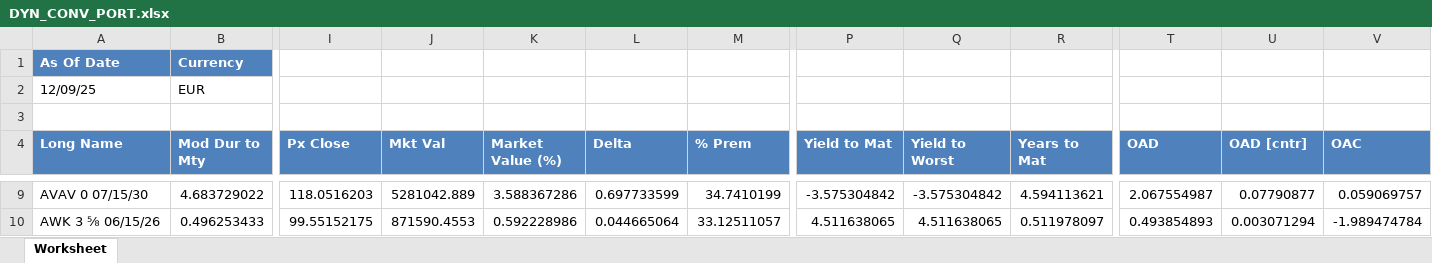
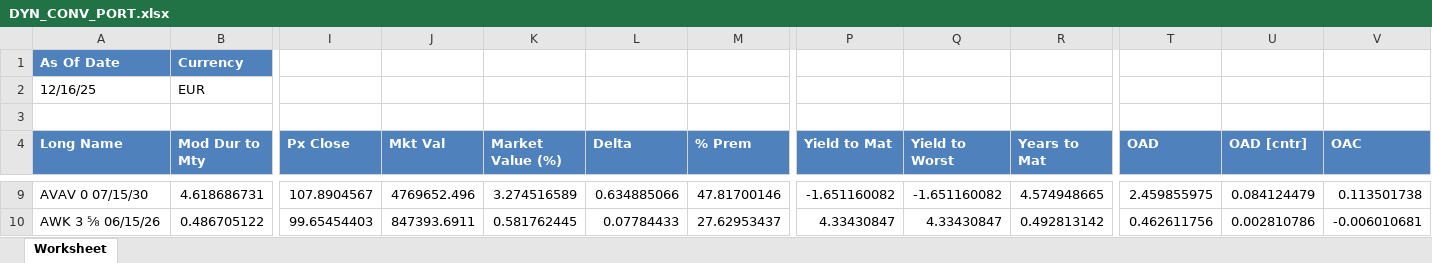
Before and after one commit to RomainDynasty/Application, an Excel workbook: DYN_CONV_PORT.xlsx, sheet Worksheet, drawn as a sheet; only a part is shown, gaps mark what is left out; values as stored, in another font and other column widths than the file's, no borders; the diff covers the shown part only; the diff names each change by its address in the sheet, - before the commit and + after, or states it on an @@ line.

```diff
--- a/DYN_CONV_PORT.xlsx (sheet Worksheet)
+++ b/DYN_CONV_PORT.xlsx (sheet Worksheet)
-A2 (Long Name): 12/09/25
+A2 (Long Name): 12/16/25
-B9 (Mod Dur to Mty): 4.683729022
+B9 (Mod Dur to Mty): 4.618686731
-I9 (Px Close): 118.0516203
+I9 (Px Close): 107.8904567
-J9 (Mkt Val): 5281042.889
+J9 (Mkt Val): 4769652.496
-K9 (Market Value (%)): 3.588367286
+K9 (Market Value (%)): 3.274516589
-L9 (Delta): 0.697733599
+L9 (Delta): 0.634885066
-M9 (% Prem): 34.7410199
+M9 (% Prem): 47.81700146
-P9 (Yield to Mat): -3.575304842
+P9 (Yield to Mat): -1.651160082
-Q9 (Yield to Worst): -3.575304842
+Q9 (Yield to Worst): -1.651160082
-R9 (Years to Mat): 4.594113621
+R9 (Years to Mat): 4.574948665
-T9 (OAD): 2.067554987
+T9 (OAD): 2.459855975
-U9 (OAD [cntr]): 0.07790877
+U9 (OAD [cntr]): 0.084124479
-V9 (OAC): 0.059069757
+V9 (OAC): 0.113501738
-B10 (Mod Dur to Mty): 0.496253433
+B10 (Mod Dur to Mty): 0.486705122
-I10 (Px Close): 99.55152175
+I10 (Px Close): 99.65454403
-J10 (Mkt Val): 871590.4553
+J10 (Mkt Val): 847393.6911
-K10 (Market Value (%)): 0.592228986
+K10 (Market Value (%)): 0.581762445
-L10 (Delta): 0.044665064
+L10 (Delta): 0.07784433
-M10 (% Prem): 33.12511057
+M10 (% Prem): 27.62953437
-P10 (Yield to Mat): 4.511638065
+P10 (Yield to Mat): 4.33430847
-Q10 (Yield to Worst): 4.511638065
+Q10 (Yield to Worst): 4.33430847
-R10 (Years to Mat): 0.511978097
+R10 (Years to Mat): 0.492813142
-T10 (OAD): 0.493854893
+T10 (OAD): 0.462611756
-U10 (OAD [cntr]): 0.003071294
+U10 (OAD [cntr]): 0.002810786
-V10 (OAC): -1.989474784
+V10 (OAC): -0.006010681
```
Also changed, not shown: 1 added row, 1 removed row and 1554 edited cells elsewhere in this sheet.
